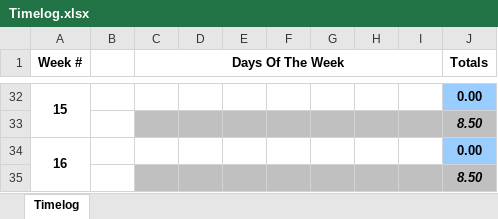
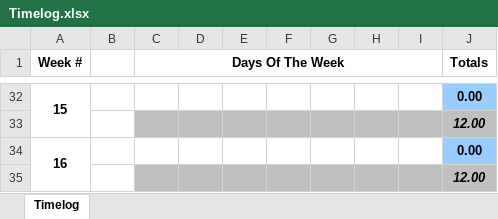
Before and after one commit to TourneyMan/Modula-2-Compiler, an Excel workbook: Timelog.xlsx, sheet Timelog, drawn as a sheet; only a part is shown, gaps mark what is left out; values as stored, in another font and other column widths than the file's, no borders; the diff covers the shown part only; the diff names each change by its address in the sheet, - before the commit and + after, or states it on an @@ line.

```diff
--- a/Timelog.xlsx (sheet Timelog)
+++ b/Timelog.xlsx (sheet Timelog)
-J33 (Totals): 8.50
+J33 (Totals): 12.00
-J35 (Totals): 8.50
+J35 (Totals): 12.00
```
Also changed, not shown: 2 added rows, 2 removed rows and 12 edited cells elsewhere in this sheet, 13 other files.
